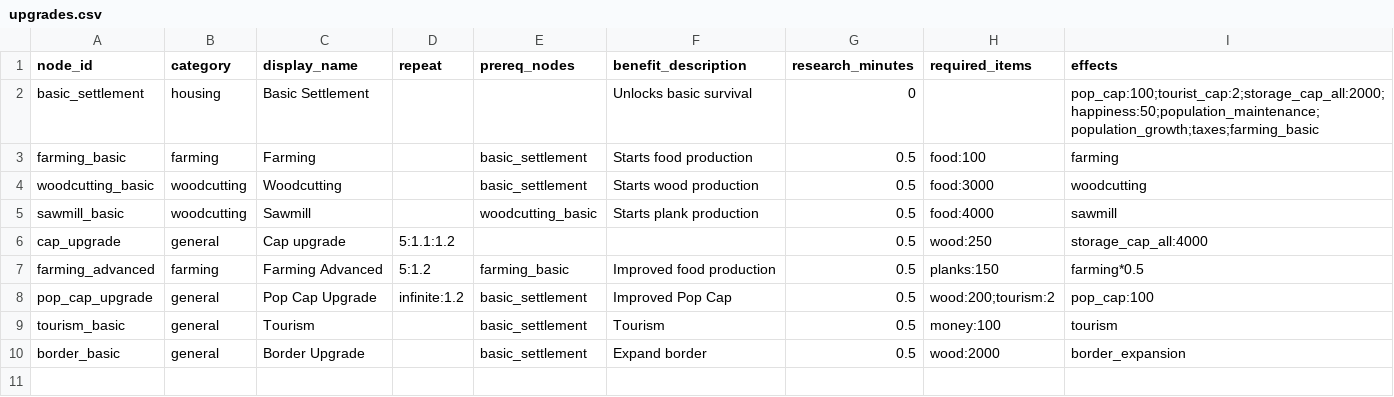
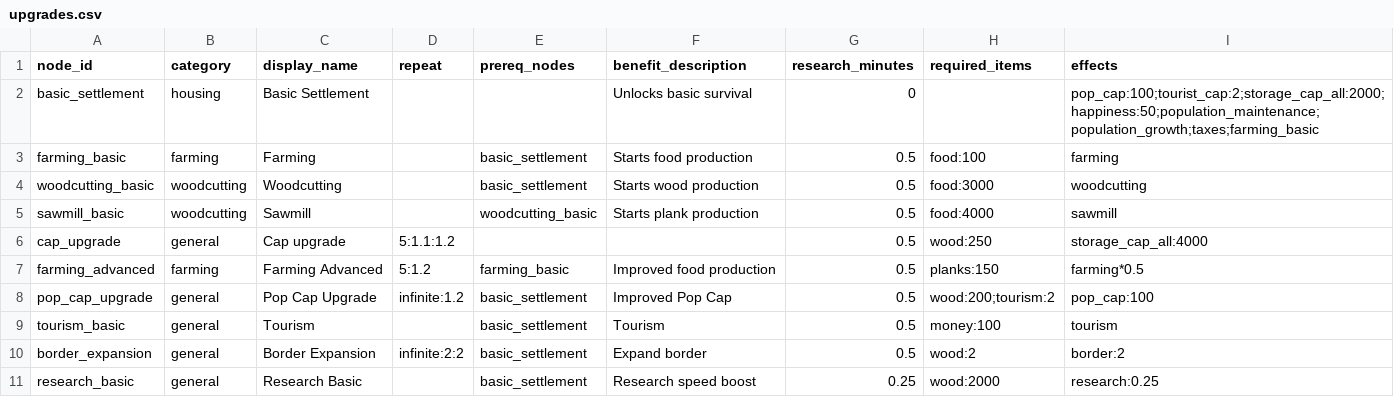
Before and after one commit to Quackers29/BusinessCraft, a CSV file: forge/run/config/businesscraft/upgrades.csv, drawn as a sheet.

Commit message:
Border and Research upgrade 'want' updated
Border Upgrades: The "Want" score for upgrades that expand borders now scales with the current town radius. This effectively models your request: larger towns (which gain more area per radius unit) will prioritize border expansion more highly than small towns. The calculation is proportional to the area gain (~2 * pi * r).
Research Speed: The "Want" score is now equal to the Total Remaining Research Minutes of all locked upgrades. If you have 100 minutes of research left, the priority score is 100. This scales directly with how much "time saving" value the speed upgrade provides.

Zero-Based Baseline: The priority is now 0 when the town is at its starting density. It only increases when the town becomes crowded relative to its start.
Area Density: The calculation now uses Population / (BorderRadius^2) (Area Density) instead of Linear Density.
This ensures the "Want" scales proportionally to the Area Increase needed to maintain density.
Implication: If Population doubles (2x), and the Border Radius stays the same, the Area Density doubles. The logic effectively pushes for an Area increase to match the Population increase.

```diff
--- a/forge/run/config/businesscraft/upgrades.csv
+++ b/forge/run/config/businesscraft/upgrades.csv
@@ -9,2 +9,3 @@ pop_cap_upgrade,general,Pop Cap Upgrade,infinite:1.2,basic_settlement,Improved P
 tourism_basic,general,Tourism,,basic_settlement,Tourism,0.5,money:100,tourism
-border_basic,general,Border Upgrade,,basic_settlement,Expand border,0.5,wood:2000,border_expansion
+border_expansion,general,Border Expansion,infinite:2:2,basic_settlement,Expand border,0.5,wood:2,border:2
+research_basic,general,Research Basic,,basic_settlement,Research speed boost,0.25,wood:2000,research:0.25
```
Also changed, not shown: forge/run/config/businesscraft/biomes.csv, forge/run/config/businesscraft/productions.csv, 11 other files.
